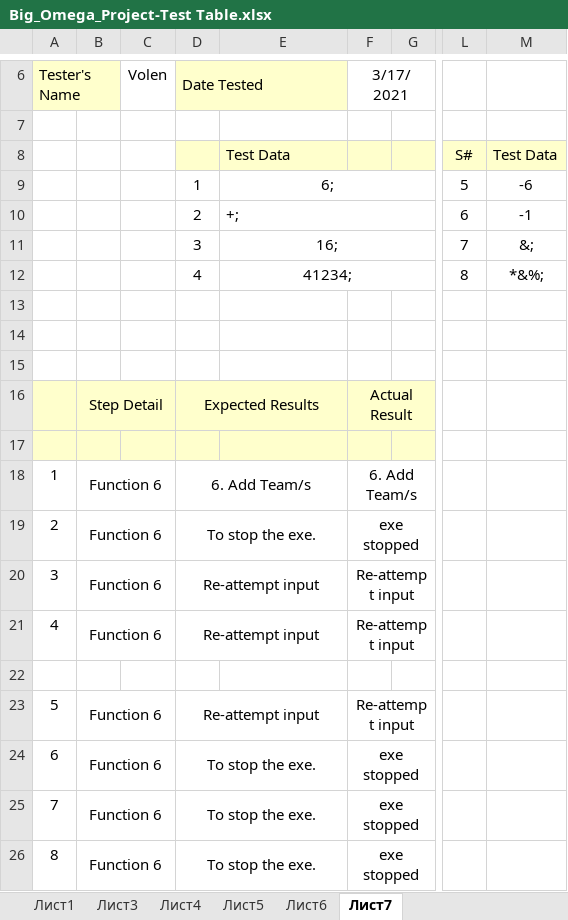
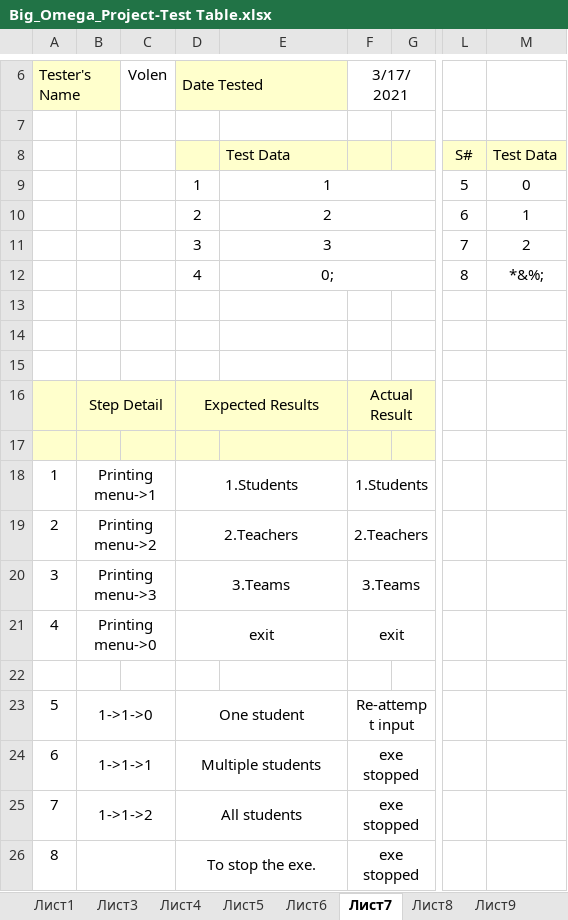
Before and after one commit to yistoyanova18/Big_Omega_Project, an Excel workbook: QA/Big_Omega_Project-Test Table.xlsx, sheet Лист7, drawn as a sheet; only a part is shown, gaps mark what is left out; values as stored, in another font and other column widths than the file's, no borders; the diff names each change by its address in the sheet, - before the commit and + after, or states it on an @@ line.

```diff
--- a/QA/Big_Omega_Project-Test Table.xlsx (sheet Лист7)
+++ b/QA/Big_Omega_Project-Test Table.xlsx (sheet Лист7)
+sheet tab: Лист8
+sheet tab: Лист9
-E9: 6;
+E9: 1
-M9: -6
+M9: 0
-E10: +;
+E10: 2
-E10 alignment: left
+E10 alignment: center
-M10: -1
+M10: 1
-E11: 16;
+E11: 3
-M11: &;
+M11: 2
-E12: 41234;
+E12: 0;
-B18: Function 6
+B18: Printing menu->1
-D18: 6. Add Team/s
+D18: 1.Students
-F18: 6. Add Team/s
+F18: 1.Students
-B19: Function 6
+B19: Printing menu->2
-D19: To stop the exe.
+D19: 2.Teachers
-F19: exe stopped
+F19: 2.Teachers
-B20: Function 6
+B20: Printing menu->3
-D20: Re-attempt input
+D20: 3.Teams
-F20: Re-attempt input
+F20: 3.Teams
-B21: Function 6
+B21: Printing menu->0
-D21: Re-attempt input
+D21: exit
-F21: Re-attempt input
+F21: exit
-B23: Function 6
+B23: 1->1->0
-D23: Re-attempt input
+D23: One student
-B24: Function 6
+B24: 1->1->1
-D24: To stop the exe.
+D24: Multiple students
-B25: Function 6
+B25: 1->1->2
-D25: To stop the exe.
+D25: All students
-B26: Function 6
+B26: (empty)
```
Also changed, not shown: sheet Лист3, sheet Лист4, sheet Лист5, sheet Лист1, sheet Лист6.
